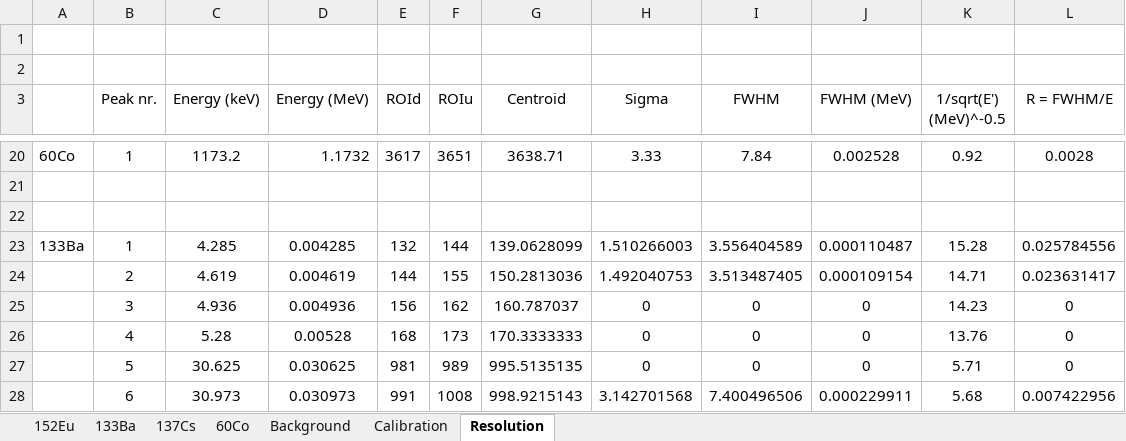
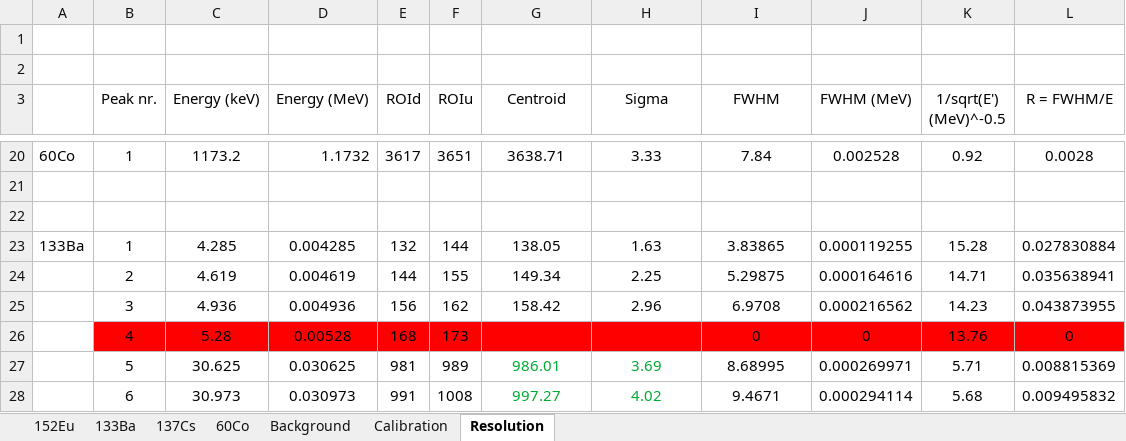
Before and after one commit to RiPires/116Sn-p-g-117Sb_Analysis, an Excel workbook: CNA/Calibrations/Detectors_E-Calib.xlsx, sheet Resolution, drawn as a sheet; only a part is shown, gaps mark what is left out; values as stored, in another font and other column widths than the file's, no borders; charts and pictures and table styles not drawn; the diff covers the shown part only; the diff names each change by its address in the sheet, - before the commit and + after, or states it on an @@ line.

Commit message:
CNA SDD analysis: 	* starting new energy calibration and resolution parameters calculation, based on calibration histograms' peak gaussian fit;

```diff
--- a/CNA/Calibrations/Detectors_E-Calib.xlsx (sheet Resolution)
+++ b/CNA/Calibrations/Detectors_E-Calib.xlsx (sheet Resolution)
-G23 (Centroid): 139.0628099
+G23 (Centroid): 138.05
-H23 (Sigma): 1.510266003
+H23 (Sigma): 1.63
-I23 (FWHM): 3.556404589
+I23 (FWHM): 3.83865
-J23 (FWHM (MeV)): 0.000110487
+J23 (FWHM (MeV)): 0.000119255
-L23 (R = FWHM/E): 0.025784556
+L23 (R = FWHM/E): 0.027830884
-G24 (Centroid): 150.2813036
+G24 (Centroid): 149.34
-H24 (Sigma): 1.492040753
+H24 (Sigma): 2.25
-I24 (FWHM): 3.513487405
+I24 (FWHM): 5.29875
-J24 (FWHM (MeV)): 0.000109154
+J24 (FWHM (MeV)): 0.000164616
-L24 (R = FWHM/E): 0.023631417
+L24 (R = FWHM/E): 0.035638941
-G25 (Centroid): 160.787037
+G25 (Centroid): 158.42
-H25 (Sigma): 0
+H25 (Sigma): 2.96
-I25 (FWHM): 0
+I25 (FWHM): 6.9708
-J25 (FWHM (MeV)): 0
+J25 (FWHM (MeV)): 0.000216562
-L25 (R = FWHM/E): 0
+L25 (R = FWHM/E): 0.043873955
-B26:L26 fill: none
+B26:L26 fill: #FF0000
-G26 (Centroid): 170.3333333
+G26 (Centroid): (empty)
-H26 (Sigma): 0
+H26 (Sigma): (empty)
-G27 (Centroid): 995.5135135
+G27 (Centroid): 986.01
-G27:H28 text colour: black
+G27:H28 text colour: #00A933
-H27 (Sigma): 0
+H27 (Sigma): 3.69
-I27 (FWHM): 0
+I27 (FWHM): 8.68995
-J27 (FWHM (MeV)): 0
+J27 (FWHM (MeV)): 0.000269971
-L27 (R = FWHM/E): 0
+L27 (R = FWHM/E): 0.008815369
-G28 (Centroid): 998.9215143
+G28 (Centroid): 997.27
-H28 (Sigma): 3.142701568
+H28 (Sigma): 4.02
-I28 (FWHM): 7.400496506
+I28 (FWHM): 9.4671
-J28 (FWHM (MeV)): 0.000229911
+J28 (FWHM (MeV)): 0.000294114
-L28 (R = FWHM/E): 0.007422956
+L28 (R = FWHM/E): 0.009495832
```
Also changed, not shown: 50 edited cells and cell formats elsewhere in this sheet, charts or pictures, 3 other files.
